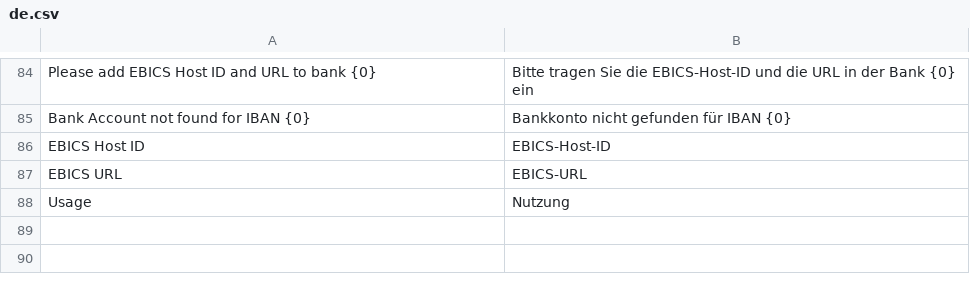
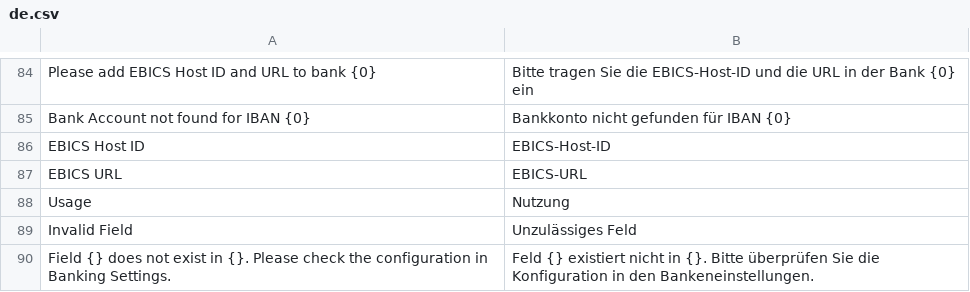
Before and after one commit to ggraza/banking, a CSV file: banking/translations/de.csv, drawn as a sheet; only a part is shown, gaps mark what is left out.

Commit message:
fix: Validate if the config points to a deleted field

```diff
--- a/banking/translations/de.csv
+++ b/banking/translations/de.csv
@@ -88 +88,3 @@ EBICS URL,EBICS-URL,
 Usage,Nutzung,
+Invalid Field,Unzulässiges Feld,
+Field {} does not exist in {}. Please check the configuration in Banking Settings.,"Feld {} existiert nicht in {}. Bitte überprüfen Sie die Konfiguration in den Bankeneinstellungen.",
```
Also changed, not shown: 2 other files.
